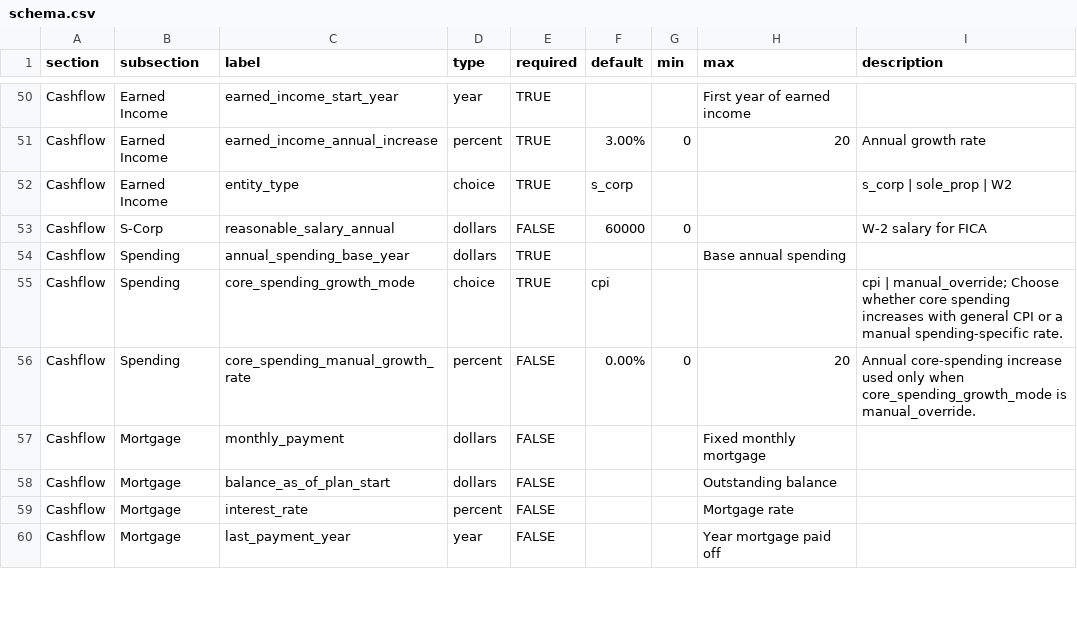
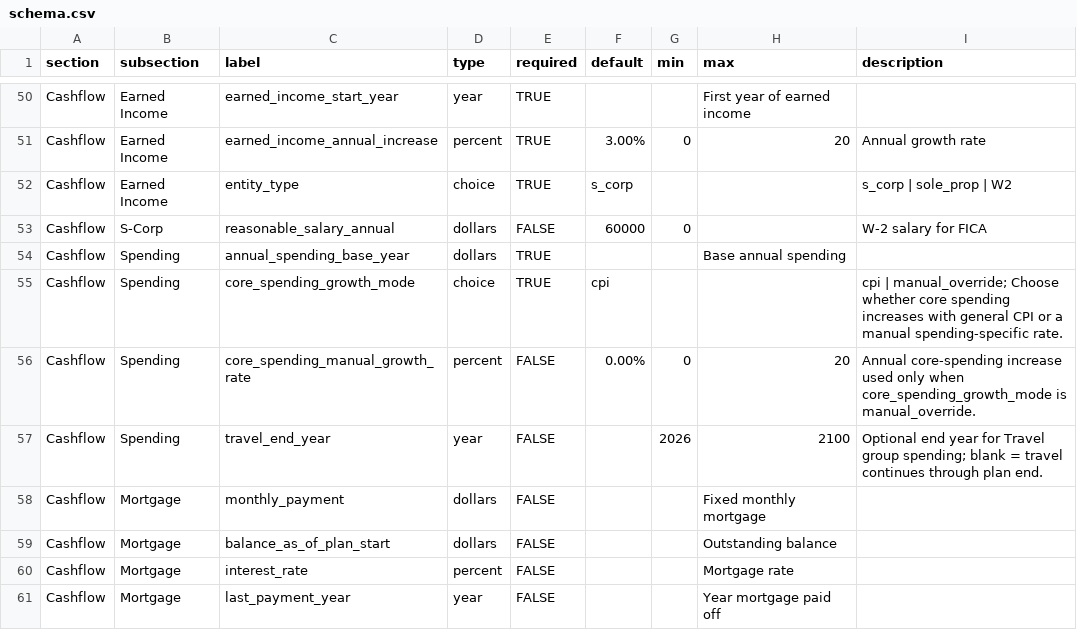
Before and after one commit to matthartzman/retirement_system, a CSV file: reference_data/schema.csv, drawn as a sheet; only a part is shown, gaps mark what is left out; the diff names each change by its address in the sheet, - before the commit and + after, or states it on an @@ line.

```diff
--- a/reference_data/schema.csv
+++ b/reference_data/schema.csv
+row 57: Cashflow | Spending | travel_end_year | year | FALSE |  | 2026 | 2100 | Optional end year for Travel group spending; blank = travel continues through plan end.
```
Also changed, not shown: 4 other files.
